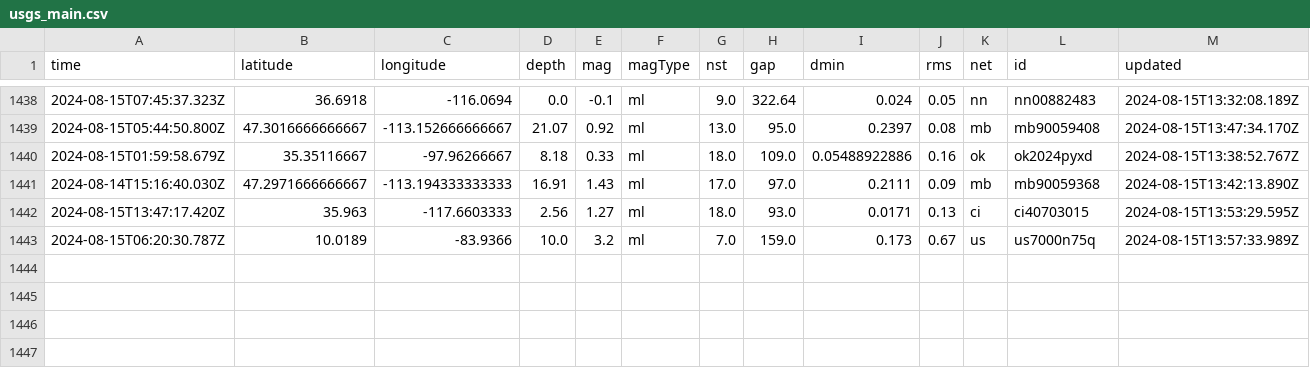
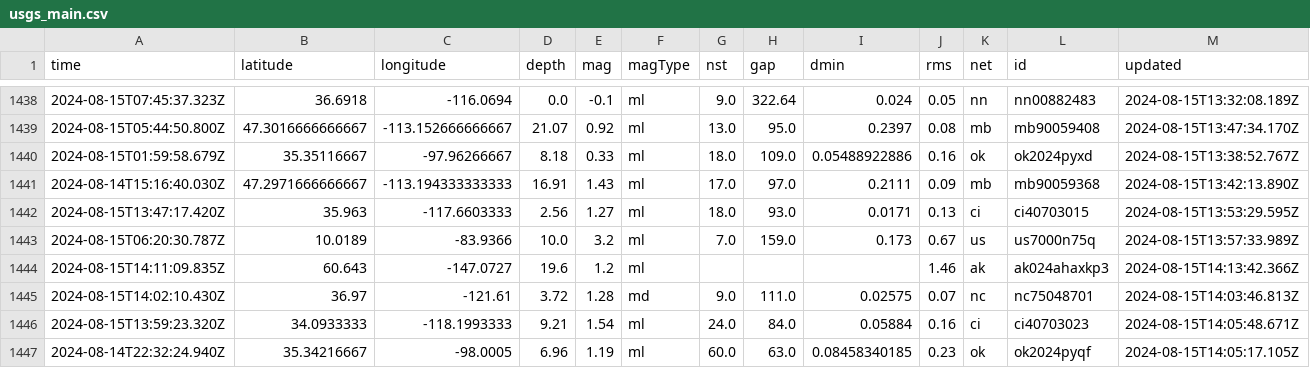
Before and after one commit to HowardTan-repo/demo-github-actions, a CSV file: usgs_main.csv, drawn as a sheet; only a part is shown, gaps mark what is left out; rows hold the shown columns only; the diff names each change by its address in the sheet, - before the commit and + after, or states it on an @@ line.

```diff
--- a/usgs_main.csv
+++ b/usgs_main.csv
+row 1444: 2024-08-15T14:11:09.835Z | 60.643 | -147.0727 | 19.6 | 1.2 | ml |  |  |  | 1.46 | ak | ak024ahaxkp3 | 2024-08-15T14:13:42.366Z
+row 1445: 2024-08-15T14:02:10.430Z | 36.97 | -121.61 | 3.72 | 1.28 | md | 9.0 | 111.0 | 0.02575 | 0.07 | nc | nc75048701 | 2024-08-15T14:03:46.813Z
+row 1446: 2024-08-15T13:59:23.320Z | 34.0933333 | -118.1993333 | 9.21 | 1.54 | ml | 24.0 | 84.0 | 0.05884 | 0.16 | ci | ci40703023 | 2024-08-15T14:05:48.671Z
+row 1447: 2024-08-14T22:32:24.940Z | 35.34216667 | -98.0005 | 6.96 | 1.19 | ml | 60.0 | 63.0 | 0.08458340185 | 0.23 | ok | ok2024pyqf | 2024-08-15T14:05:17.105Z
```
Also changed, not shown: usgs_current.csv.
